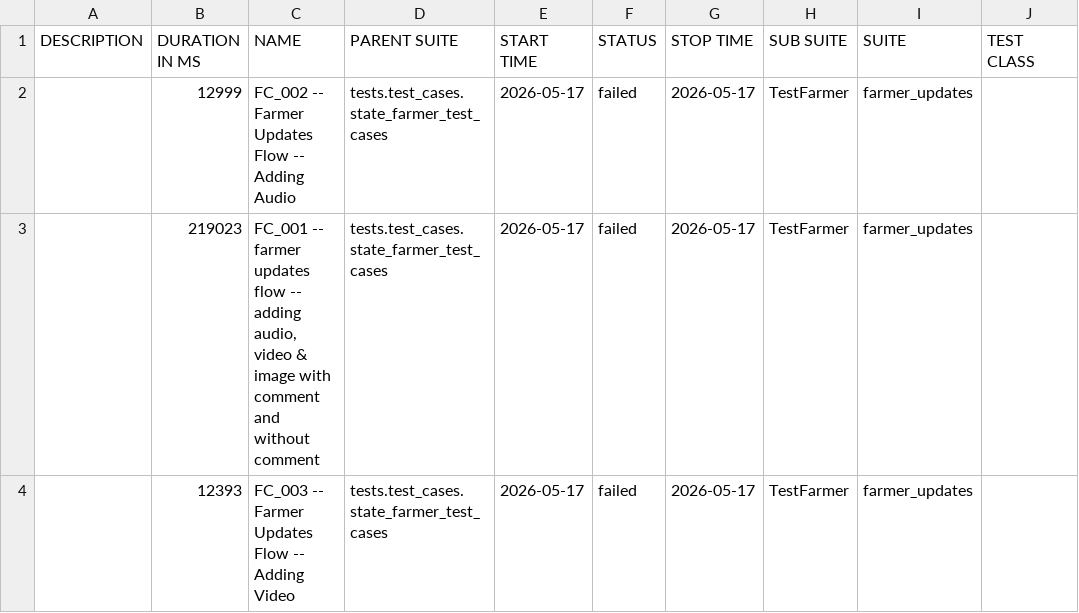
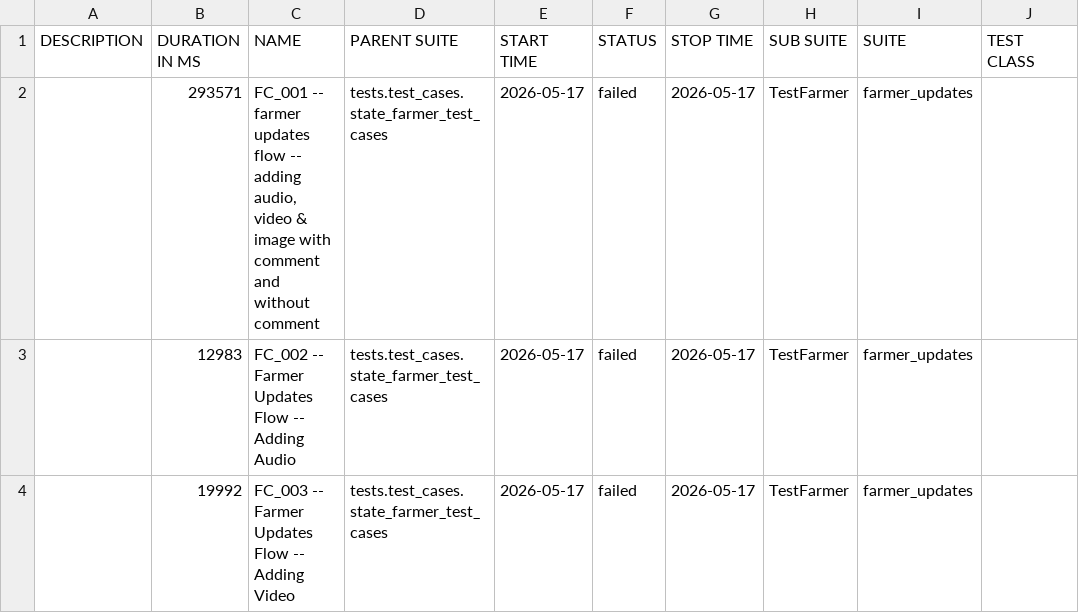
Before and after one commit to Pramodpulicherla-279/test-automation-platform, a CSV file: allure-report/data/suites.csv, drawn as a sheet; only a part is shown; the diff names each change by its address in the sheet, - before the commit and + after, or states it on an @@ line.

```diff
--- a/allure-report/data/suites.csv
+++ b/allure-report/data/suites.csv
-B2 (DURATION IN MS): 12999
+B2 (DURATION IN MS): 293571
-C2 (NAME): FC_002 -- Farmer Updates Flow -- Adding Audio
+C2 (NAME): FC_001 -- farmer updates flow -- adding audio, video & image with comment and without comment
-B3 (DURATION IN MS): 219023
+B3 (DURATION IN MS): 12983
-C3 (NAME): FC_001 -- farmer updates flow -- adding audio, video & image with comment and without comment
+C3 (NAME): FC_002 -- Farmer Updates Flow -- Adding Audio
-B4 (DURATION IN MS): 12393
+B4 (DURATION IN MS): 19992
```
Also changed, not shown: allure-report/data/behaviors.csv, 37 other files.
